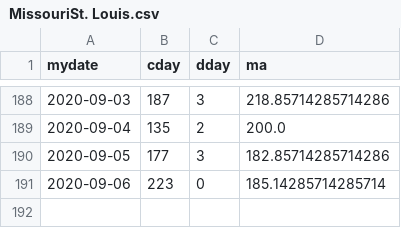
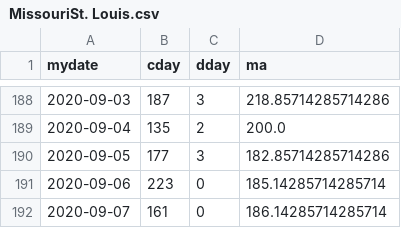
Before and after one commit to jheasly/lane-covid-19, a CSV file: MissouriSt. Louis.csv, drawn as a sheet; only a part is shown, gaps mark what is left out; the diff names each change by its address in the sheet, - before the commit and + after, or states it on an @@ line.

Commit message:
New data.

```diff
--- a/MissouriSt. Louis.csv
+++ b/MissouriSt. Louis.csv
+row 192: 2020-09-07 | 161 | 0 | 186.14285714285714
```
Also changed, not shown: OregonLane.csv, OregonMarion.csv, 3 other files.
